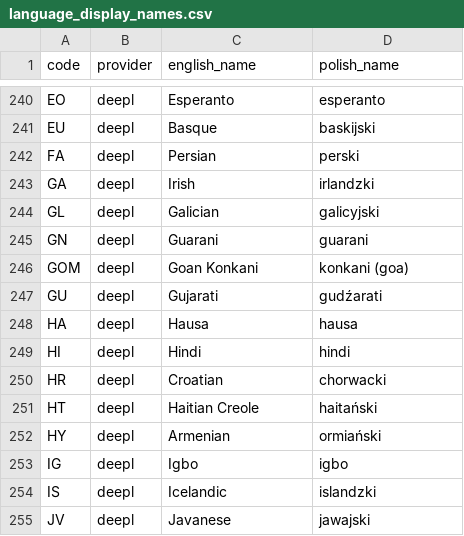
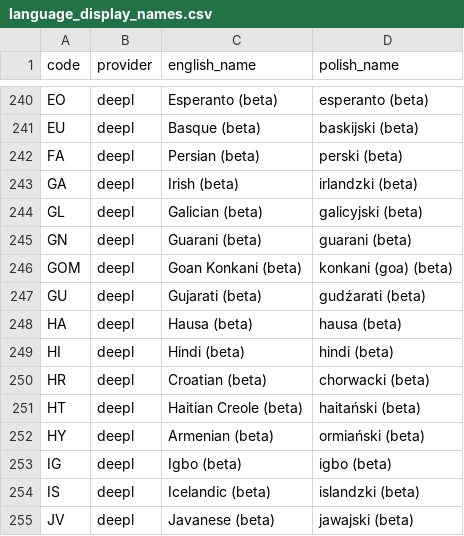
Before and after one commit to tomkam1702/OCR-Translator, a CSV file: resources/language_display_names.csv, drawn as a sheet; only a part is shown, gaps mark what is left out; the diff covers the shown part only; the diff names each change by its address in the sheet, - before the commit and + after, or states it on an @@ line.

Commit message:
Beta Languages 4

```diff
--- a/resources/language_display_names.csv
+++ b/resources/language_display_names.csv
-C240 (english_name): Esperanto
+C240 (english_name): Esperanto (beta)
-D240 (polish_name): esperanto
+D240 (polish_name): esperanto (beta)
-C241 (english_name): Basque
+C241 (english_name): Basque (beta)
-D241 (polish_name): baskijski
+D241 (polish_name): baskijski (beta)
-C242 (english_name): Persian
+C242 (english_name): Persian (beta)
-D242 (polish_name): perski
+D242 (polish_name): perski (beta)
-C243 (english_name): Irish
+C243 (english_name): Irish (beta)
-D243 (polish_name): irlandzki
+D243 (polish_name): irlandzki (beta)
-C244 (english_name): Galician
+C244 (english_name): Galician (beta)
-D244 (polish_name): galicyjski
+D244 (polish_name): galicyjski (beta)
-C245 (english_name): Guarani
+C245 (english_name): Guarani (beta)
-D245 (polish_name): guarani
+D245 (polish_name): guarani (beta)
-C246 (english_name): Goan Konkani
+C246 (english_name): Goan Konkani (beta)
-D246 (polish_name): konkani (goa)
+D246 (polish_name): konkani (goa) (beta)
-C247 (english_name): Gujarati
+C247 (english_name): Gujarati (beta)
-D247 (polish_name): gudźarati
+D247 (polish_name): gudźarati (beta)
-C248 (english_name): Hausa
+C248 (english_name): Hausa (beta)
-D248 (polish_name): hausa
+D248 (polish_name): hausa (beta)
-C249 (english_name): Hindi
+C249 (english_name): Hindi (beta)
-D249 (polish_name): hindi
+D249 (polish_name): hindi (beta)
-C250 (english_name): Croatian
+C250 (english_name): Croatian (beta)
-D250 (polish_name): chorwacki
+D250 (polish_name): chorwacki (beta)
-C251 (english_name): Haitian Creole
+C251 (english_name): Haitian Creole (beta)
-D251 (polish_name): haitański
+D251 (polish_name): haitański (beta)
-C252 (english_name): Armenian
+C252 (english_name): Armenian (beta)
-D252 (polish_name): ormiański
+D252 (polish_name): ormiański (beta)
-C253 (english_name): Igbo
+C253 (english_name): Igbo (beta)
-D253 (polish_name): igbo
+D253 (polish_name): igbo (beta)
-C254 (english_name): Icelandic
+C254 (english_name): Icelandic (beta)
-D254 (polish_name): islandzki
+D254 (polish_name): islandzki (beta)
-C255 (english_name): Javanese
+C255 (english_name): Javanese (beta)
-D255 (polish_name): jawajski
+D255 (polish_name): jawajski (beta)
```
Also changed, not shown: 118 edited cells elsewhere in this file.
